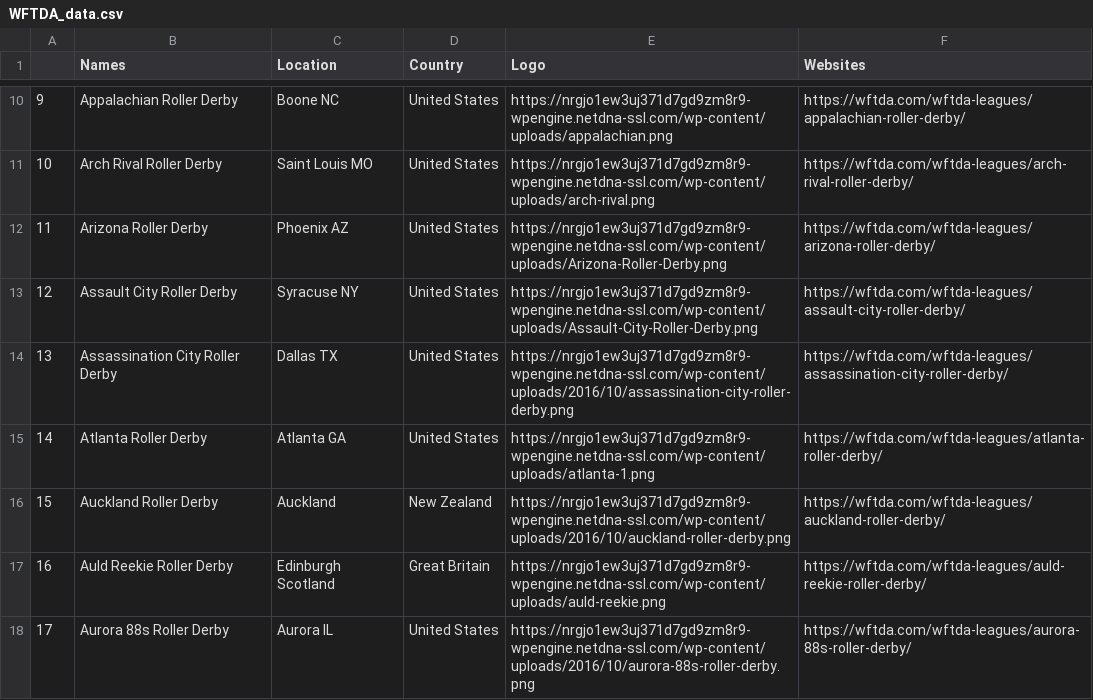
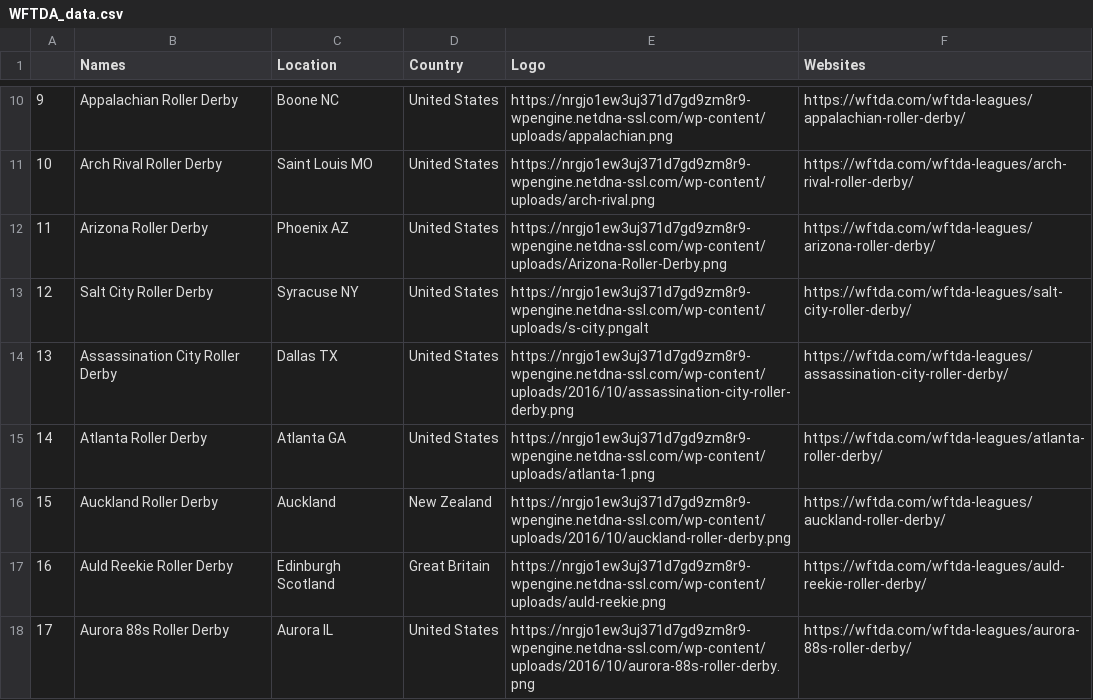
Before and after one commit to DenaliCarpenter/WFTDA, a CSV file: WFTDA_data.csv, drawn as a sheet; only a part is shown, gaps mark what is left out.

Commit message:
December 24, 2019

```diff
--- a/WFTDA_data.csv
+++ b/WFTDA_data.csv
@@ -12,3 +12,3 @@
 "11","Arizona Roller Derby","  Phoenix AZ","United States","https://nrgjo1ew3uj371d7gd9zm8r9-wpengine.netdna-ssl.com/wp-content/uploads/Arizona-Roller-Derby.png","https://wftda.com/wftda-leagues/arizona-roller-derby/"
-"12","Assault City Roller Derby","  Syracuse NY","United States","https://nrgjo1ew3uj371d7gd9zm8r9-wpengine.netdna-ssl.com/wp-content/uploads/Assault-City-Roller-Derby.png","https://wftda.com/wftda-leagues/assault-city-roller-derby/"
+"12","Salt City Roller Derby","  Syracuse NY","United States","https://nrgjo1ew3uj371d7gd9zm8r9-wpengine.netdna-ssl.com/wp-content/uploads/s-city.pngalt","https://wftda.com/wftda-leagues/salt-city-roller-derby/"
 "13","Assassination City Roller Derby","  Dallas TX","United States","https://nrgjo1ew3uj371d7gd9zm8r9-wpengine.netdna-ssl.com/wp-content/uploads/2016/10/assassination-city-roller-derby.png","https://wftda.com/wftda-leagues/assassination-city-roller-derby/"
```
